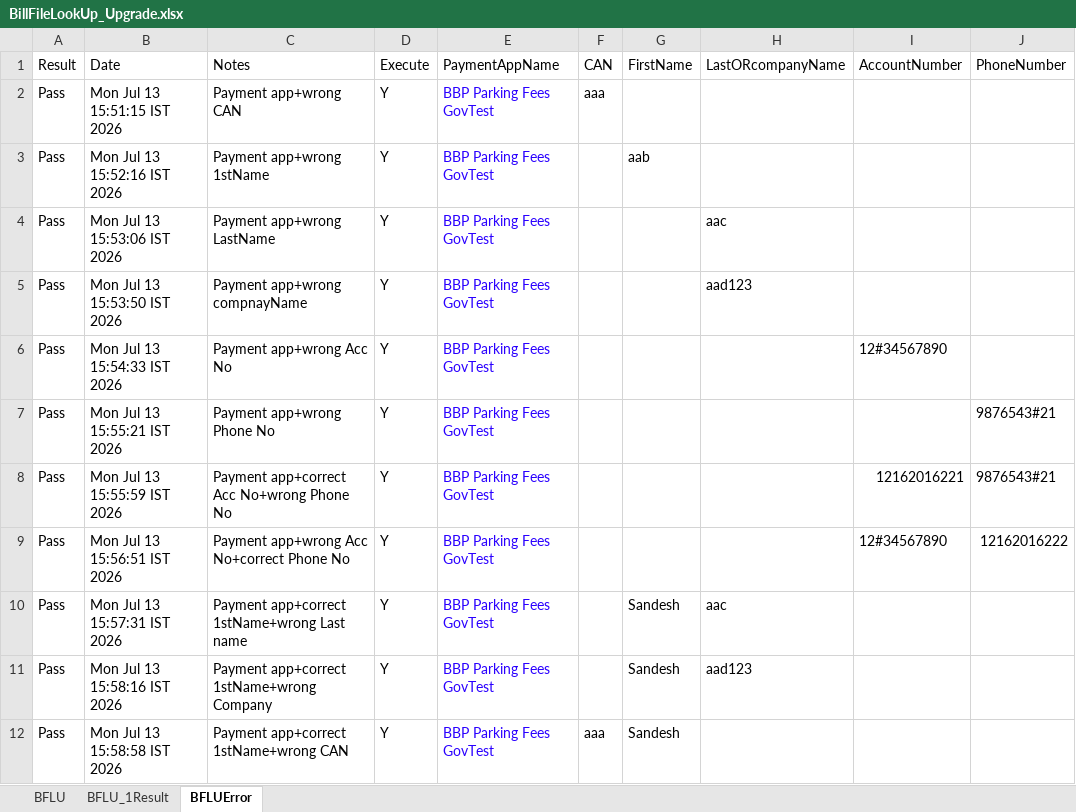
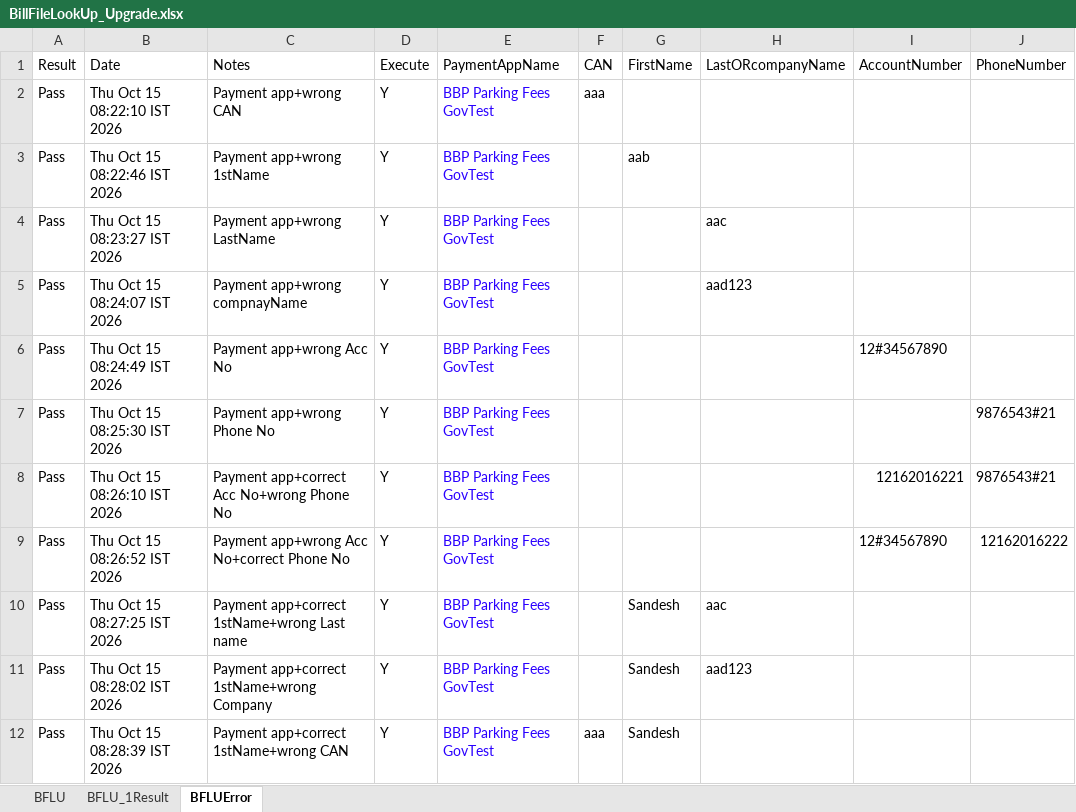
Before and after one commit to dcusend/VPS-Katalon, an Excel workbook: KatalonData/EmailTextToPay/BillFileLookUp_Upgrade.xlsx, sheet BFLUError, drawn as a sheet; only a part is shown; values as stored, in another font and other column widths than the file's, no borders; the diff covers the shown part only; the diff names each change by its address in the sheet, - before the commit and + after, or states it on an @@ line.

```diff
--- a/KatalonData/EmailTextToPay/BillFileLookUp_Upgrade.xlsx (sheet BFLUError)
+++ b/KatalonData/EmailTextToPay/BillFileLookUp_Upgrade.xlsx (sheet BFLUError)
-B2: Mon Jul 13 15:51:15 IST 2026
+B2: Thu Oct 15 08:22:10 IST 2026
-B3: Mon Jul 13 15:52:16 IST 2026
+B3: Thu Oct 15 08:22:46 IST 2026
-B4: Mon Jul 13 15:53:06 IST 2026
+B4: Thu Oct 15 08:23:27 IST 2026
-B5: Mon Jul 13 15:53:50 IST 2026
+B5: Thu Oct 15 08:24:07 IST 2026
-B6: Mon Jul 13 15:54:33 IST 2026
+B6: Thu Oct 15 08:24:49 IST 2026
-B7: Mon Jul 13 15:55:21 IST 2026
+B7: Thu Oct 15 08:25:30 IST 2026
-B8: Mon Jul 13 15:55:59 IST 2026
+B8: Thu Oct 15 08:26:10 IST 2026
-B9: Mon Jul 13 15:56:51 IST 2026
+B9: Thu Oct 15 08:26:52 IST 2026
-B10: Mon Jul 13 15:57:31 IST 2026
+B10: Thu Oct 15 08:27:25 IST 2026
-B11: Mon Jul 13 15:58:16 IST 2026
+B11: Thu Oct 15 08:28:02 IST 2026
-B12: Mon Jul 13 15:58:58 IST 2026
+B12: Thu Oct 15 08:28:39 IST 2026
```
Also changed, not shown: 11 edited cells elsewhere in this sheet, sheet BFLU, sheet BFLU_1Result, KatalonData/EmailTextToPay/BillFileLookUp_Demo.xlsx, KatalonData/EmailTextToPay/BillFileLookUp_Prod.xlsx, 32 other files.
